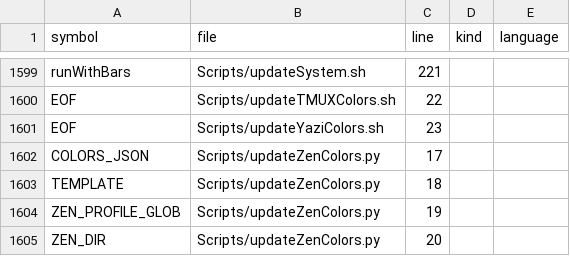
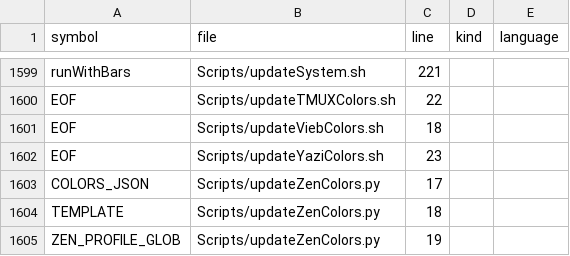
Before and after one commit to Mizuna737/dotfiles, a TSV file: index/SYMBOLS.tsv, drawn as a sheet; only a part is shown, gaps mark what is left out; the shorter side is filled out with more unchanged rows.

```diff
--- a/index/SYMBOLS.tsv
+++ b/index/SYMBOLS.tsv
@@ -1601,2 +1601,3 @@ runWithBars	Scripts/updateSystem.sh	221
 EOF	Scripts/updateTMUXColors.sh	22		
+EOF	Scripts/updateViebColors.sh	18		
 EOF	Scripts/updateYaziColors.sh	23		
```
Also changed, not shown: 3 other files.
